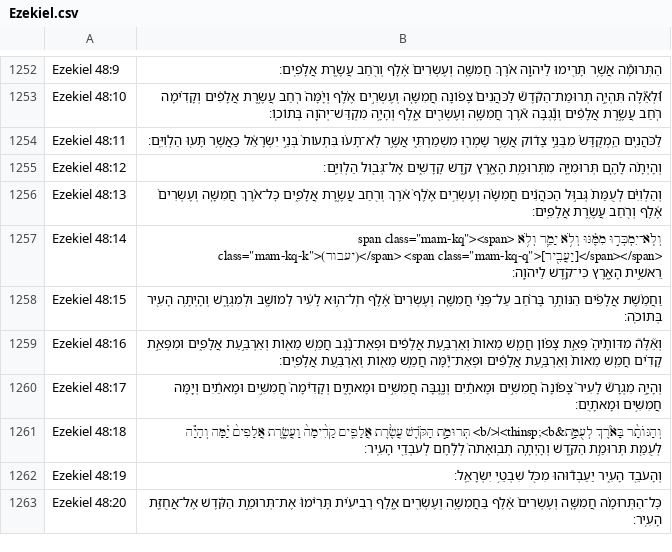
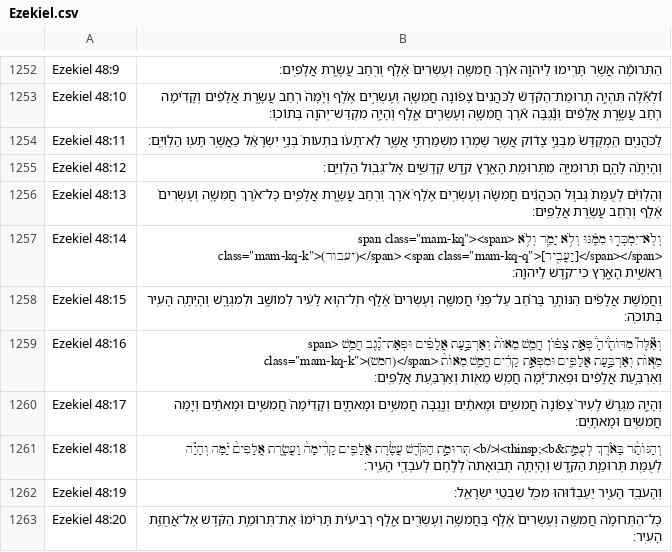
Before and after one commit to bdenckla/MAM-for-Sefaria, a CSV file: out/csv-STEPBible-test/Ezekiel.csv, drawn as a sheet; only a part is shown, gaps mark what is left out.

```diff
--- a/out/csv-STEPBible-test/Ezekiel.csv
+++ b/out/csv-STEPBible-test/Ezekiel.csv
@@ -1258,3 +1258,3 @@ Ezekiel 48:14,"וְלֹֽא־יִמְכְּר֣וּ מִמֶּ֗נּוּ וְל
 Ezekiel 48:15,וַחֲמֵ֨שֶׁת אֲלָפִ֜ים הַנּוֹתָ֣ר בָּרֹ֗חַב עַל־פְּנֵ֨י חֲמִשָּׁ֤ה וְעֶשְׂרִים֙ אֶ֔לֶף חֹֽל־ה֣וּא לָעִ֔יר לְמוֹשָׁ֖ב וּלְמִגְרָ֑שׁ וְהָיְתָ֥ה הָעִ֖יר בְּתוֹכֹֽה׃
-Ezekiel 48:16,וְאֵ֘לֶּה֮ מִדּוֹתֶ֒יהָ֒ פְּאַ֣ת צָפ֗וֹן חֲמֵ֤שׁ מֵאוֹת֙ וְאַרְבַּ֣עַת אֲלָפִ֔ים וּפְאַת־נֶ֕גֶב חֲמֵ֥שׁ  מֵא֖וֹת וְאַרְבַּ֣עַת אֲלָפִ֑ים וּמִפְּאַ֣ת קָדִ֗ים חֲמֵ֤שׁ מֵאוֹת֙ וְאַרְבַּ֣עַת אֲלָפִ֔ים וּפְאַת־יָ֕מָּה חֲמֵ֥שׁ מֵא֖וֹת וְאַרְבַּ֥עַת אֲלָפִֽים׃
+Ezekiel 48:16,"וְאֵ֘לֶּה֮ מִדּוֹתֶ֒יהָ֒ פְּאַ֣ת צָפ֗וֹן חֲמֵ֤שׁ מֵאוֹת֙ וְאַרְבַּ֣עַת אֲלָפִ֔ים וּפְאַת־נֶ֕גֶב חֲמֵ֥שׁ <span class=""mam-kq-k"">(חמש)</span> מֵא֖וֹת וְאַרְבַּ֣עַת אֲלָפִ֑ים וּמִפְּאַ֣ת קָדִ֗ים חֲמֵ֤שׁ מֵאוֹת֙ וְאַרְבַּ֣עַת אֲלָפִ֔ים וּפְאַת־יָ֕מָּה חֲמֵ֥שׁ מֵא֖וֹת וְאַרְבַּ֥עַת אֲלָפִֽים׃"
 Ezekiel 48:17,וְהָיָ֣ה מִגְרָשׁ֮ לָעִיר֒ צָפ֙וֹנָה֙ חֲמִשִּׁ֣ים וּמָאתַ֔יִם וְנֶ֖גְבָּה חֲמִשִּׁ֣ים וּמָאתָ֑יִם וְקָדִ֙ימָה֙ חֲמִשִּׁ֣ים וּמָאתַ֔יִם וְיָ֖מָּה חֲמִשִּׁ֥ים וּמָאתָֽיִם׃
```
Also changed, not shown: out/csv-STEPBible-test/II Kings.csv, out/csv-STEPBible-test/II Samuel.csv, 9 other files.
